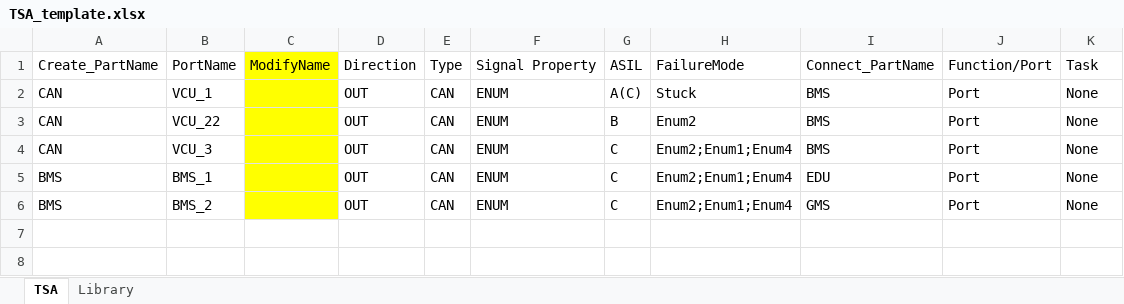
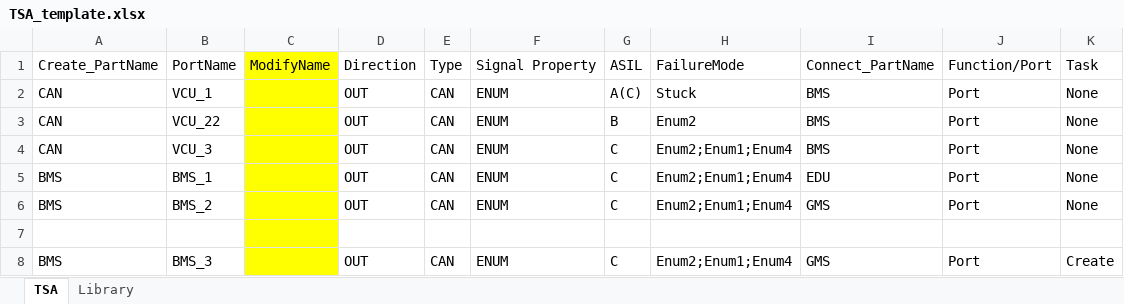
Before and after one commit to jinliangshen/medini_scripts, an Excel workbook: TSA_template.xlsx, sheet TSA, drawn as a sheet; values as stored, in another font and other column widths than the file's, no borders; the diff names each change by its address in the sheet, - before the commit and + after, or states it on an @@ line.

```diff
--- a/TSA_template.xlsx (sheet TSA)
+++ b/TSA_template.xlsx (sheet TSA)
+row 7: (empty)
+row 8: BMS | BMS_3 |  | OUT | CAN | ENUM | C | Enum2;Enum1;Enum4 | GMS | Port | Create
```
Also changed, not shown: 1 other file.
